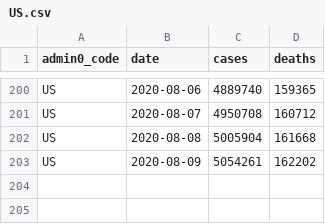
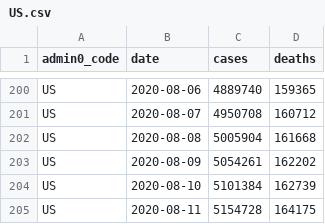
Before and after one commit to covid-open-data/xform-casecount-us-nytimes, a CSV file: output/admin0/US.csv, drawn as a sheet; only a part is shown, gaps mark what is left out; the diff names each change by its address in the sheet, - before the commit and + after, or states it on an @@ line.

```diff
--- a/output/admin0/US.csv
+++ b/output/admin0/US.csv
+row 204: US | 2020-08-10 | 5101384 | 162739
+row 205: US | 2020-08-11 | 5154728 | 164175
```
Also changed, not shown: output/admin1/US.csv.
